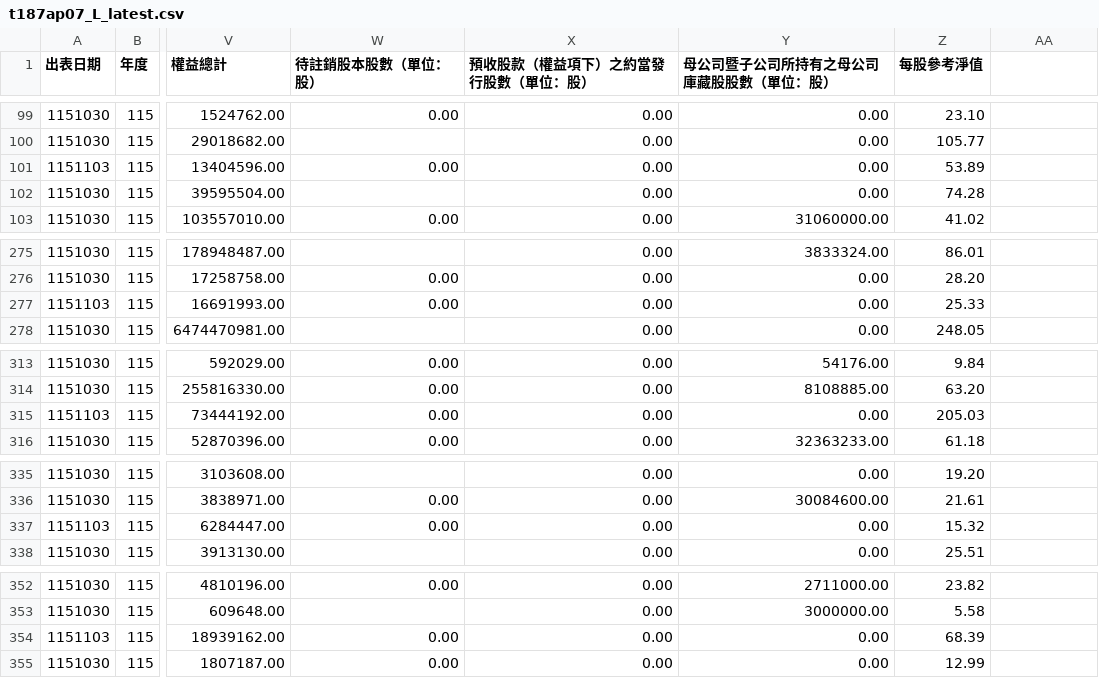
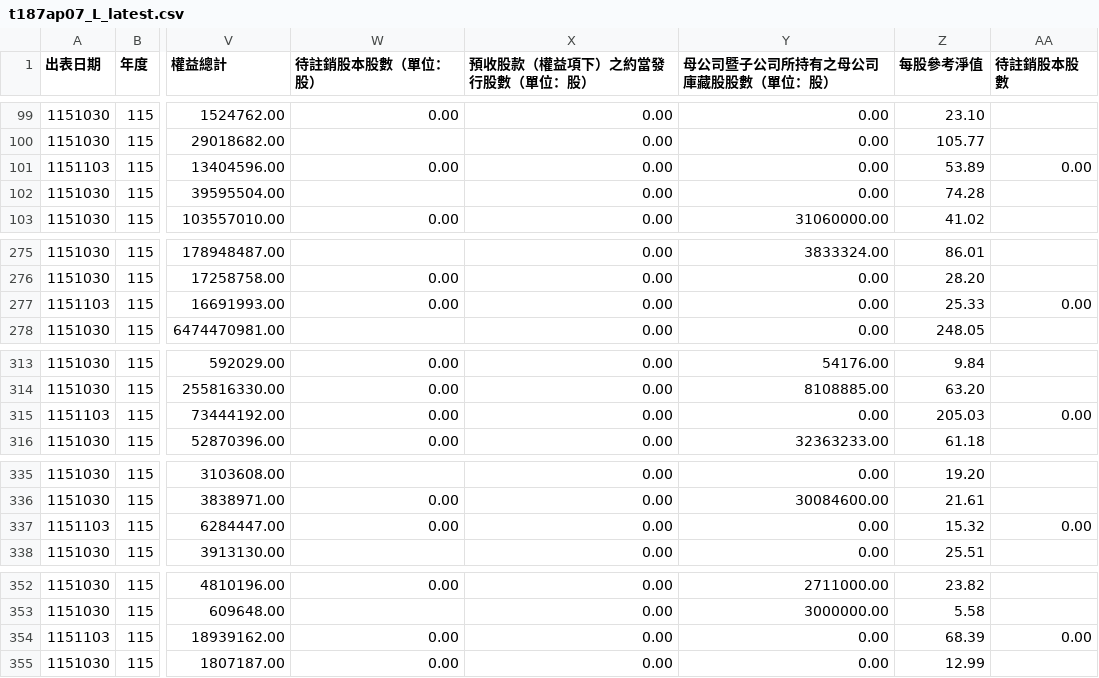
Before and after one commit to evanhsia-git/mklab-stock, a CSV file: data/raw/official/t187ap07_L_latest.csv, drawn as a sheet; only a part is shown, gaps mark what is left out; the diff covers the shown part only; the diff names each change by its address in the sheet, - before the commit and + after, or states it on an @@ line.

```diff
--- a/data/raw/official/t187ap07_L_latest.csv
+++ b/data/raw/official/t187ap07_L_latest.csv
-AA1: (empty)
+AA1: 待註銷股本股數
-AA101 (待註銷股本股數): (empty)
+AA101 (待註銷股本股數): 0.00
-AA277 (待註銷股本股數): (empty)
+AA277 (待註銷股本股數): 0.00
-AA315 (待註銷股本股數): (empty)
+AA315 (待註銷股本股數): 0.00
-AA337 (待註銷股本股數): (empty)
+AA337 (待註銷股本股數): 0.00
-AA354 (待註銷股本股數): (empty)
+AA354 (待註銷股本股數): 0.00
```
Also changed, not shown: 20 edited cells elsewhere in this file, 6 other files.
